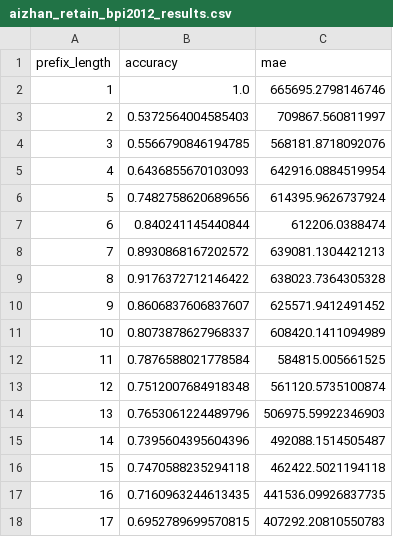
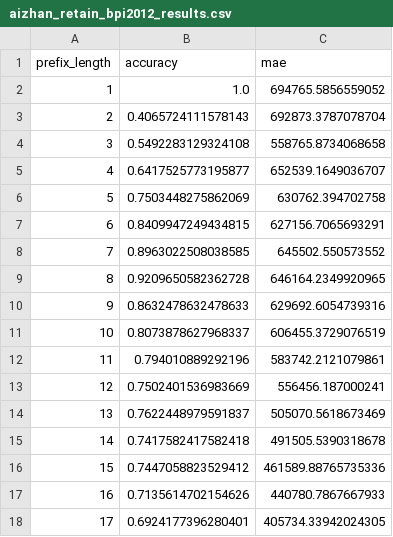
Before and after one commit to Emirkeenz/processtransformer_projekt, a CSV file: experiments/results/aizhan_retain_bpi2012_results.csv, drawn as a sheet; only a part is shown; the diff covers the shown part only.

```diff
--- a/experiments/results/aizhan_retain_bpi2012_results.csv
+++ b/experiments/results/aizhan_retain_bpi2012_results.csv
@@ -1,18 +1,18 @@
 prefix_length,accuracy,mae
-1,1.0,665695.2798146746
-2,0.5372564004585403,709867.560811997
-3,0.5566790846194785,568181.8718092076
-4,0.6436855670103093,642916.0884519954
-5,0.7482758620689656,614395.9626737924
-6,0.840241145440844,612206.0388474
-7,0.8930868167202572,639081.1304421213
-8,0.9176372712146422,638023.7364305328
-9,0.8606837606837607,625571.9412491452
-10,0.8073878627968337,608420.1411094989
-11,0.7876588021778584,584815.005661525
-12,0.7512007684918348,561120.5735100874
-13,0.7653061224489796,506975.59922346903
-14,0.7395604395604396,492088.1514505487
-15,0.7470588235294118,462422.5021194118
-16,0.7160963244613435,441536.09926837735
-17,0.6952789699570815,407292.20810550783
+1,1.0,694765.5856559052
+2,0.4065724111578143,692873.3787078704
+3,0.5492283129324108,558765.8734068658
+4,0.6417525773195877,652539.1649036707
+5,0.7503448275862069,630762.394702758
+6,0.8409947249434815,627156.7065693291
+7,0.8963022508038585,645502.550573552
+8,0.9209650582362728,646164.2349920965
+9,0.8632478632478633,629692.6054739316
+10,0.8073878627968337,606455.3729076519
+11,0.794010889292196,583742.2121079861
+12,0.7502401536983669,556456.187000241
+13,0.7622448979591837,505070.5618673469
+14,0.7417582417582418,491505.5390318678
+15,0.7447058823529412,461589.88765735336
+16,0.7135614702154626,440780.7867667933
+17,0.6924177396280401,405734.33942024305
```
Also changed, not shown: 71 edited cells elsewhere in this file, experiments/results/aizhan_retain_bpi2017_results.csv, experiments/results/myktbek_cnn_bpi2012_results.csv, 21 other files.
